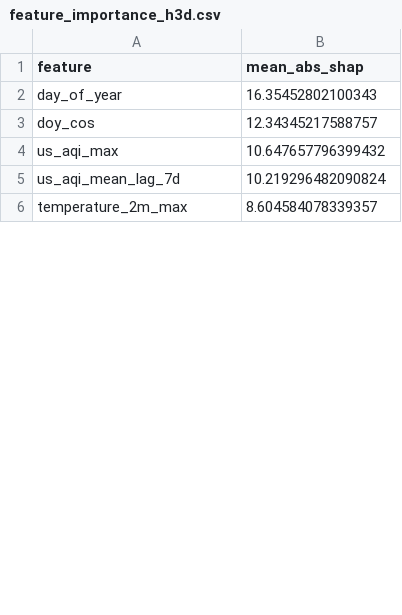
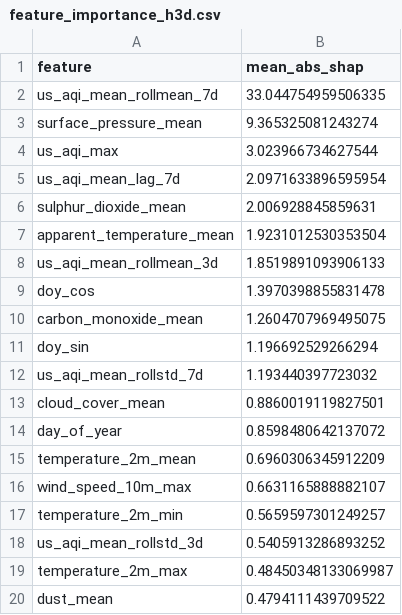
Before and after one commit to Alisha-Rehman/AgentWeather_-R, a CSV file: data/local_store/model_registry/feature_importance_h3d.csv, drawn as a sheet; only a part is shown; the diff covers the shown part only.

```diff
--- a/data/local_store/model_registry/feature_importance_h3d.csv
+++ b/data/local_store/model_registry/feature_importance_h3d.csv
@@ -1,6 +1,20 @@
 feature,mean_abs_shap
-day_of_year,16.35452802100343
-doy_cos,12.34345217588757
-us_aqi_max,10.647657796399432
-us_aqi_mean_lag_7d,10.219296482090824
-temperature_2m_max,8.604584078339357
+us_aqi_mean_rollmean_7d,33.044754959506335
+surface_pressure_mean,9.365325081243274
+us_aqi_max,3.023966734627544
+us_aqi_mean_lag_7d,2.0971633896595954
+sulphur_dioxide_mean,2.006928845859631
+apparent_temperature_mean,1.9231012530353504
+us_aqi_mean_rollmean_3d,1.8519891093906133
+doy_cos,1.3970398855831478
+carbon_monoxide_mean,1.2604707969495075
+doy_sin,1.196692529266294
+us_aqi_mean_rollstd_7d,1.193440397723032
+cloud_cover_mean,0.8860019119827501
+day_of_year,0.8598480642137072
+temperature_2m_mean,0.6960306345912209
+wind_speed_10m_max,0.6631165888882107
+temperature_2m_min,0.5659597301249257
+us_aqi_mean_rollstd_3d,0.5405913286893252
+temperature_2m_max,0.48450348133069987
+dust_mean,0.4794111439709522
```
Also changed, not shown: 12 added rows, 26 removed rows and 8 edited cells elsewhere in this file, data/local_store/model_registry/feature_importance_h1d.csv, data/local_store/model_registry/feature_importance_h2d.csv, 6 other files.
